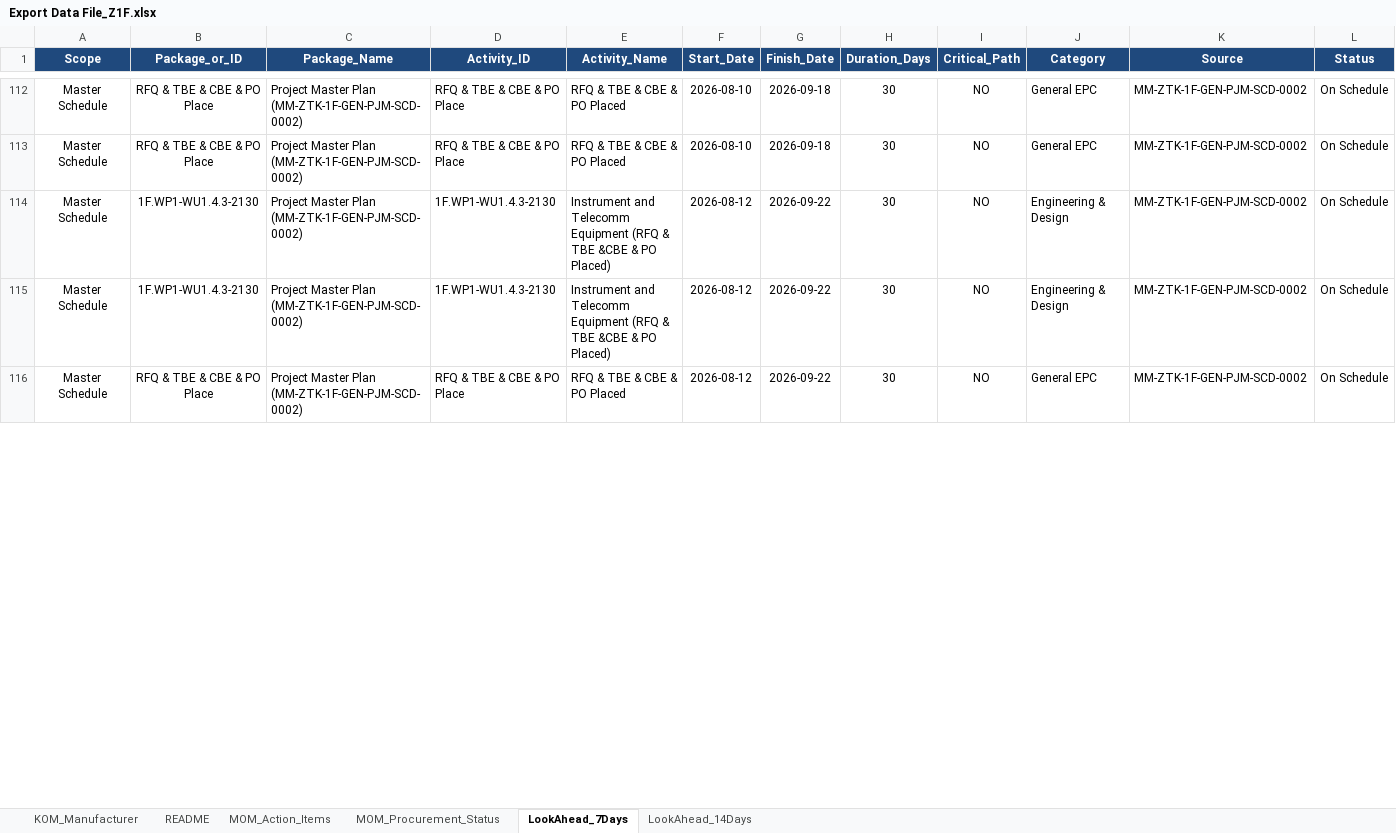
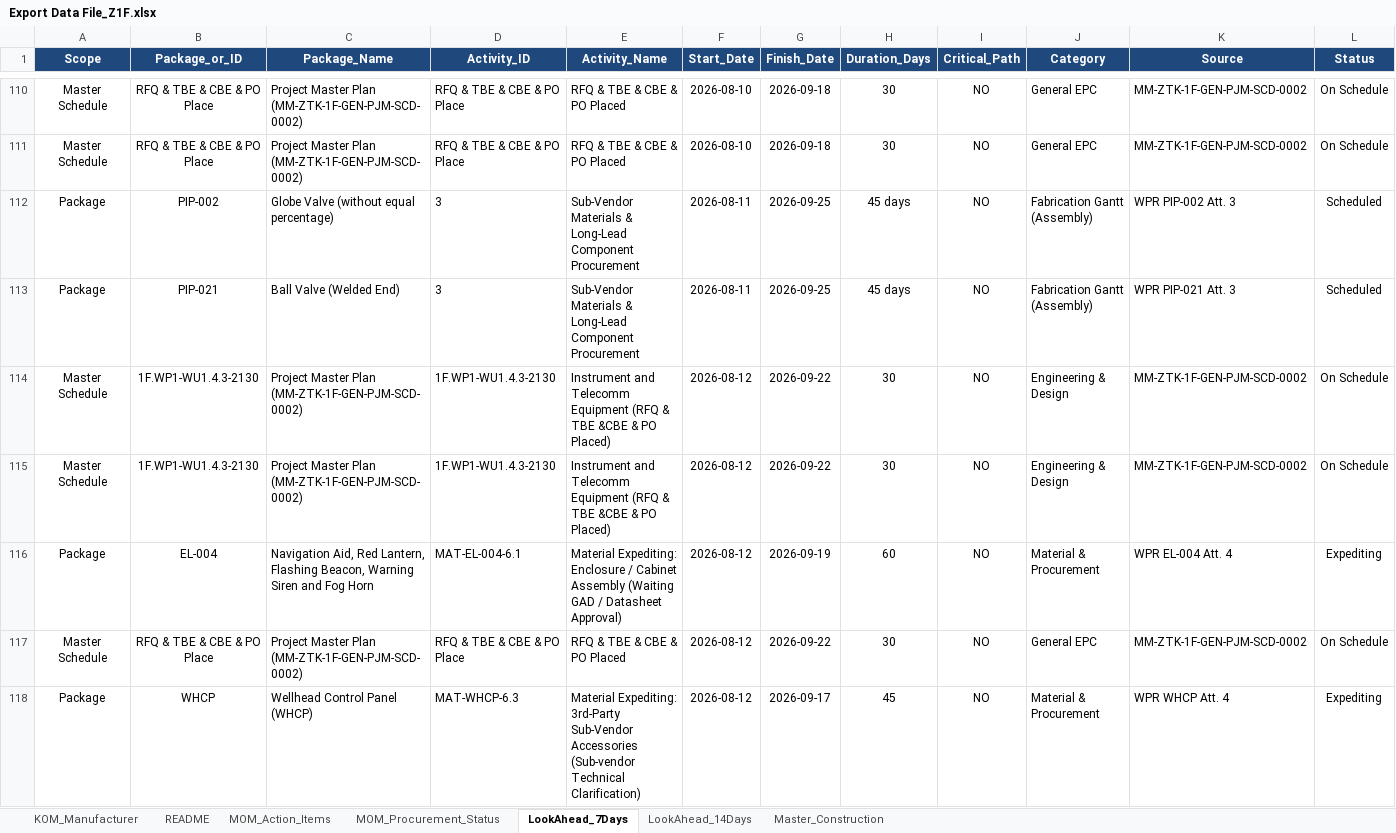
Before and after one commit to plwn75-btz/Vendor_Progress_Tracking, an Excel workbook: Export Data File_Z1F.xlsx, sheet LookAhead_7Days, drawn as a sheet; only a part is shown, gaps mark what is left out; values as stored, in another font and other column widths than the file's, no borders; the diff covers the shown part only; the diff names each change by its address in the sheet, - before the commit and + after, or states it on an @@ line.

```diff
--- a/Export Data File_Z1F.xlsx (sheet LookAhead_7Days)
+++ b/Export Data File_Z1F.xlsx (sheet LookAhead_7Days)
+sheet tab: Master_Construction
+row 112: Package | PIP-002 | Globe Valve (without equal percentage) | 3 | Sub-Vendor Materials & Long-Lead Component Procurement | 2026-08-11 | 2026-09-25 | 45 days | NO | Fabrication Gantt (Assembly) | WPR PIP-002 Att. 3 | Scheduled
+row 113: Package | PIP-021 | Ball Valve (Welded End) | 3 | Sub-Vendor Materials & Long-Lead Component Procurement | 2026-08-11 | 2026-09-25 | 45 days | NO | Fabrication Gantt (Assembly) | WPR PIP-021 Att. 3 | Scheduled
+row 116: Package | EL-004 | Navigation Aid, Red Lantern, Flashing Beacon, Warning Siren and Fog Horn | MAT-EL-004-6.1 | Material Expediting: Enclosure / Cabinet Assembly (Waiting GAD / Datasheet Approval) | 2026-08-12 | 2026-09-19 | 60 | NO | Material & Procurement | WPR EL-004 Att. 4 | Expediting
+row 118: Package | WHCP | Wellhead Control Panel (WHCP) | MAT-WHCP-6.3 | Material Expediting: 3rd-Party Sub-Vendor Accessories (Sub-vendor Technical Clarification) | 2026-08-12 | 2026-09-17 | 45 | NO | Material & Procurement | WPR WHCP Att. 4 | Expediting
```
Also changed, not shown: 31 added rows, 49 removed rows and 393 edited cells elsewhere in this sheet, sheet LookAhead_14Days, sheet README, Export Data File_ASK.xlsx, 2 other files.
